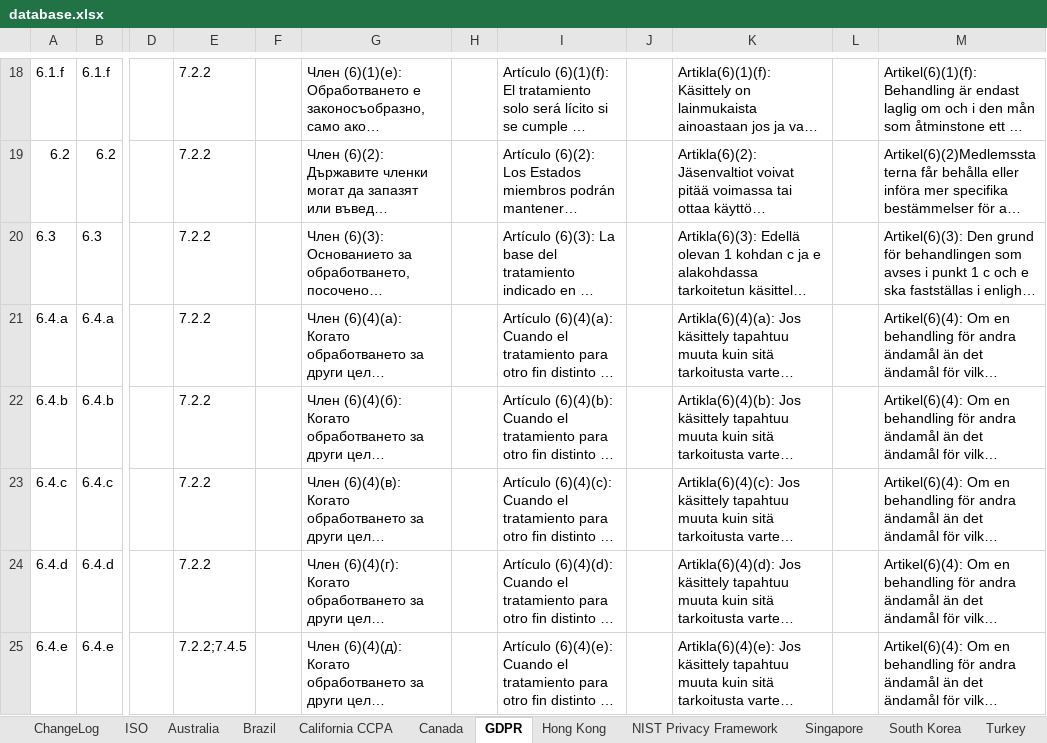
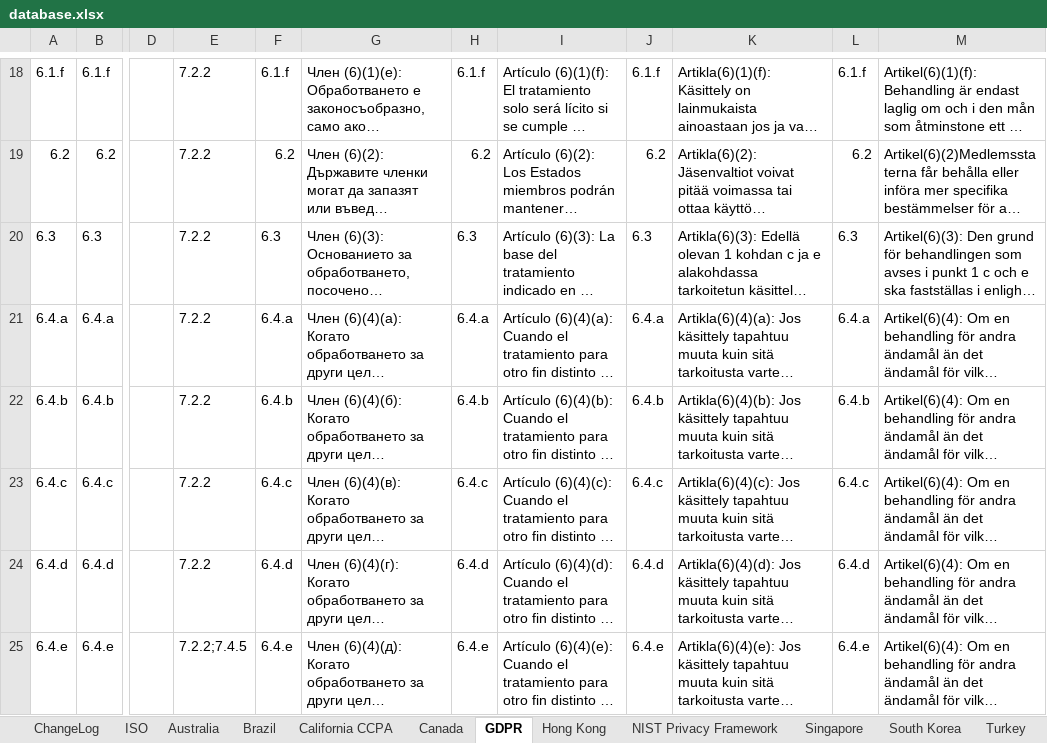
Before and after one commit to microsoft/data-protection-mapping-project, an Excel workbook: src/assets/database.xlsx, sheet GDPR, drawn as a sheet; only a part is shown, gaps mark what is left out; long unchanged cells end in …; values as stored, in another font and other column widths than the file's, no borders; the diff covers the shown part only; the diff names each change by its address in the sheet, - before the commit and + after, or states it on an @@ line.

Commit message:
add ideantifiers to gdpr languages

```diff
--- a/src/assets/database.xlsx (sheet GDPR)
+++ b/src/assets/database.xlsx (sheet GDPR)
-F18: (empty)
+F18: 6.1.f
-H18: (empty)
+H18: 6.1.f
-J18: (empty)
+J18: 6.1.f
-L18: (empty)
+L18: 6.1.f
-F19: (empty)
+F19: 6.2
-H19: (empty)
+H19: 6.2
-J19: (empty)
+J19: 6.2
-L19: (empty)
+L19: 6.2
-F20: (empty)
+F20: 6.3
-H20: (empty)
+H20: 6.3
-J20: (empty)
+J20: 6.3
-L20: (empty)
+L20: 6.3
-F21: (empty)
+F21: 6.4.a
-H21: (empty)
+H21: 6.4.a
-J21: (empty)
+J21: 6.4.a
-L21: (empty)
+L21: 6.4.a
-F22: (empty)
+F22: 6.4.b
-H22: (empty)
+H22: 6.4.b
-J22: (empty)
+J22: 6.4.b
-L22: (empty)
+L22: 6.4.b
-F23: (empty)
+F23: 6.4.c
-H23: (empty)
+H23: 6.4.c
-J23: (empty)
+J23: 6.4.c
-L23: (empty)
+L23: 6.4.c
-F24: (empty)
+F24: 6.4.d
-H24: (empty)
+H24: 6.4.d
-J24: (empty)
+J24: 6.4.d
-L24: (empty)
+L24: 6.4.d
-F25: (empty)
+F25: 6.4.e
-H25: (empty)
+H25: 6.4.e
-J25: (empty)
+J25: 6.4.e
-L25: (empty)
+L25: 6.4.e
```
Also changed, not shown: 1588 edited cells elsewhere in this sheet.
